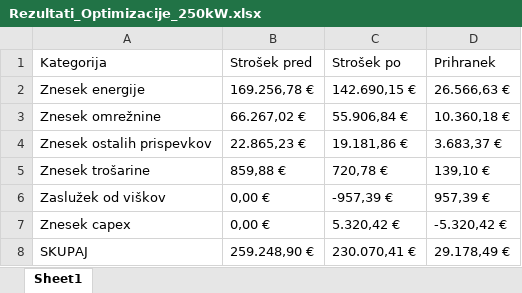
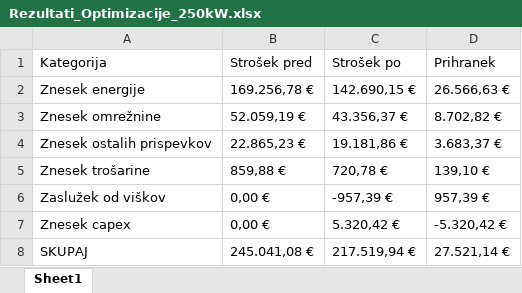
Before and after one commit to nikasvencbir/projektna-naloga-programiranje, an Excel workbook: Rezultati_Optimizacije_250kW.xlsx, sheet Sheet1, drawn as a sheet; values as stored, in another font and other column widths than the file's, no borders; the diff names each change by its address in the sheet, - before the commit and + after, or states it on an @@ line.

```diff
--- a/Rezultati_Optimizacije_250kW.xlsx (sheet Sheet1)
+++ b/Rezultati_Optimizacije_250kW.xlsx (sheet Sheet1)
-B3 (Strošek pred): 66.267,02 €
+B3 (Strošek pred): 52.059,19 €
-C3 (Strošek po): 55.906,84 €
+C3 (Strošek po): 43.356,37 €
-D3 (Prihranek): 10.360,18 €
+D3 (Prihranek): 8.702,82 €
-B8 (Strošek pred): 259.248,90 €
+B8 (Strošek pred): 245.041,08 €
-C8 (Strošek po): 230.070,41 €
+C8 (Strošek po): 217.519,94 €
-D8 (Prihranek): 29.178,49 €
+D8 (Prihranek): 27.521,14 €
```
Also changed, not shown: 5 other files.
